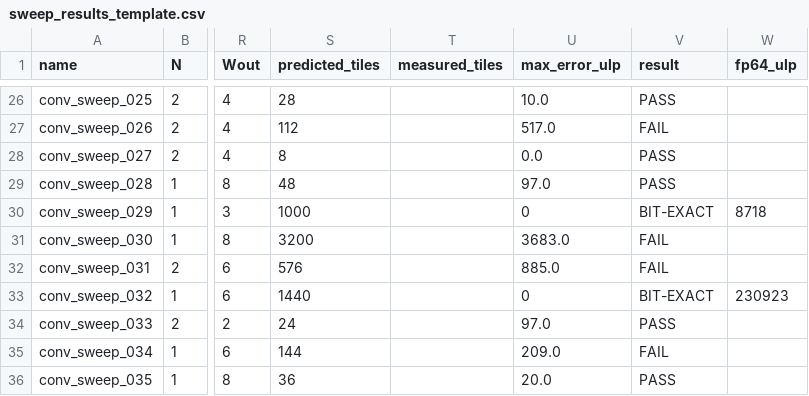
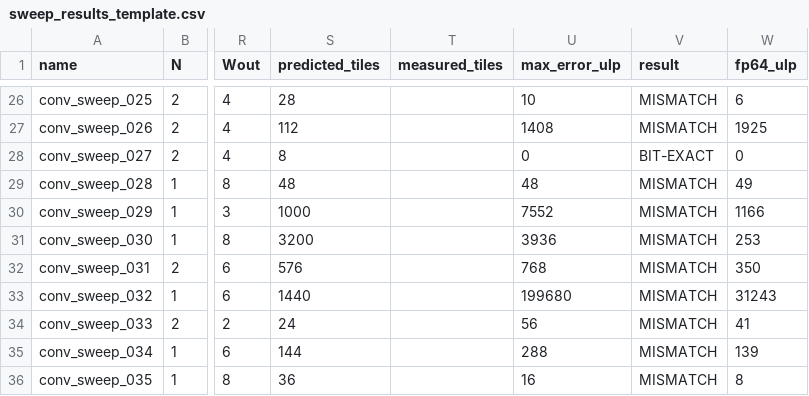
Before and after one commit to steven-studio/systolic-mlir, a CSV file: runtime/harness/sweep_out/sweep_results_template.csv, drawn as a sheet; only a part is shown, gaps mark what is left out; the diff covers the shown part only; the diff names each change by its address in the sheet, - before the commit and + after, or states it on an @@ line.

```diff
--- a/runtime/harness/sweep_out/sweep_results_template.csv
+++ b/runtime/harness/sweep_out/sweep_results_template.csv
-U26 (max_error_ulp): 10.0
+U26 (max_error_ulp): 10
-V26 (result): PASS
+V26 (result): MISMATCH
-W26 (fp64_ulp): (empty)
+W26 (fp64_ulp): 6
-U27 (max_error_ulp): 517.0
+U27 (max_error_ulp): 1408
-V27 (result): FAIL
+V27 (result): MISMATCH
-W27 (fp64_ulp): (empty)
+W27 (fp64_ulp): 1925
-U28 (max_error_ulp): 0.0
+U28 (max_error_ulp): 0
-V28 (result): PASS
+V28 (result): BIT-EXACT
-W28 (fp64_ulp): (empty)
+W28 (fp64_ulp): 0
-U29 (max_error_ulp): 97.0
+U29 (max_error_ulp): 48
-V29 (result): PASS
+V29 (result): MISMATCH
-W29 (fp64_ulp): (empty)
+W29 (fp64_ulp): 49
-U30 (max_error_ulp): 0
+U30 (max_error_ulp): 7552
-V30 (result): BIT-EXACT
+V30 (result): MISMATCH
-W30 (fp64_ulp): 8718
+W30 (fp64_ulp): 1166
-U31 (max_error_ulp): 3683.0
+U31 (max_error_ulp): 3936
-V31:V32 (result): FAIL
+V31:V32 (result): MISMATCH
-W31 (fp64_ulp): (empty)
+W31 (fp64_ulp): 253
-U32 (max_error_ulp): 885.0
+U32 (max_error_ulp): 768
-W32 (fp64_ulp): (empty)
+W32 (fp64_ulp): 350
-U33 (max_error_ulp): 0
+U33 (max_error_ulp): 199680
-V33 (result): BIT-EXACT
+V33 (result): MISMATCH
-W33 (fp64_ulp): 230923
+W33 (fp64_ulp): 31243
-U34 (max_error_ulp): 97.0
+U34 (max_error_ulp): 56
-V34 (result): PASS
+V34 (result): MISMATCH
-W34 (fp64_ulp): (empty)
+W34 (fp64_ulp): 41
-U35 (max_error_ulp): 209.0
+U35 (max_error_ulp): 288
-V35 (result): FAIL
+V35 (result): MISMATCH
-W35 (fp64_ulp): (empty)
+W35 (fp64_ulp): 139
-U36 (max_error_ulp): 20.0
+U36 (max_error_ulp): 16
-V36 (result): PASS
+V36 (result): MISMATCH
-W36 (fp64_ulp): (empty)
+W36 (fp64_ulp): 8
```
Also changed, not shown: 111 edited cells elsewhere in this file.
